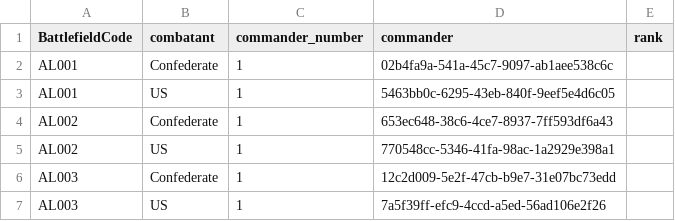
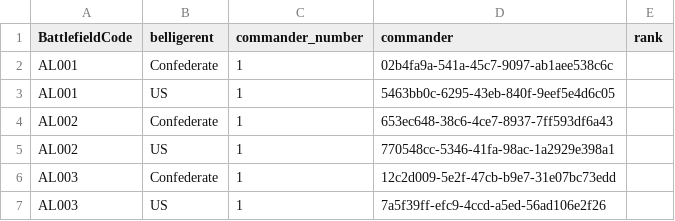
Before and after one commit to jrnold/acw_battle_data, a CSV file: data/nps/cwss/cwss_commanders.csv, drawn as a sheet; only a part is shown.

Commit message:
cwss data: renaming combatant to belligerent

```diff
--- a/data/nps/cwss/cwss_commanders.csv
+++ b/data/nps/cwss/cwss_commanders.csv
@@ -1,2 +1,2 @@
-BattlefieldCode,combatant,commander_number,commander,rank
+BattlefieldCode,belligerent,commander_number,commander,rank
 AL001,Confederate,1,02b4fa9a-541a-45c7-9097-ab1aee538c6c,
```
Also changed, not shown: data/nps/cwss/cwss_forces.csv, 1 other file.
